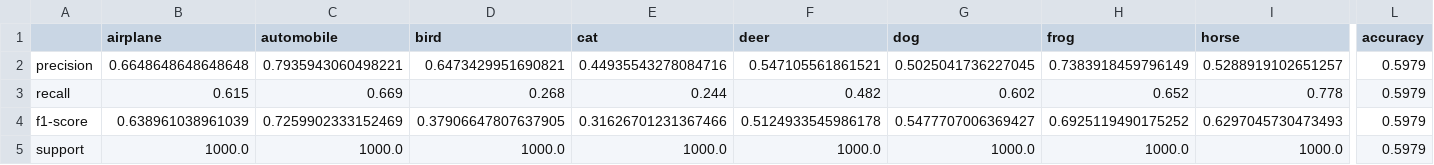
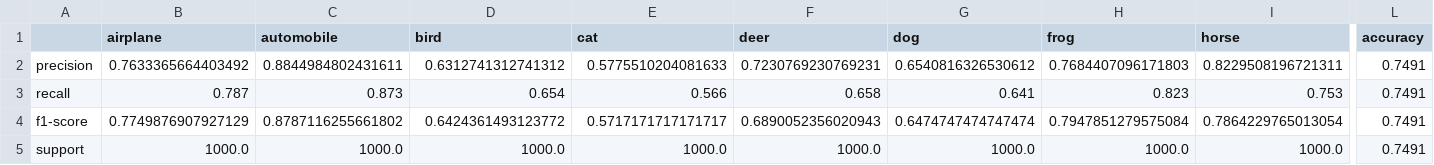
Before and after one commit to Sagar063/week7_ERAV4_CIFAR_10_Model_Experiments, a CSV file: results/classification_report.csv, drawn as a sheet; only a part is shown, gaps mark what is left out; the diff covers the shown part only; the diff names each change by its address in the sheet, - before the commit and + after, or states it on an @@ line.

```diff
--- a/results/classification_report.csv
+++ b/results/classification_report.csv
-B2 (airplane): 0.6648648648648648
+B2 (airplane): 0.7633365664403492
-C2 (automobile): 0.7935943060498221
+C2 (automobile): 0.8844984802431611
-D2 (bird): 0.6473429951690821
+D2 (bird): 0.6312741312741312
-E2 (cat): 0.44935543278084716
+E2 (cat): 0.5775510204081633
-F2 (deer): 0.547105561861521
+F2 (deer): 0.7230769230769231
-G2 (dog): 0.5025041736227045
+G2 (dog): 0.6540816326530612
-H2 (frog): 0.7383918459796149
+H2 (frog): 0.7684407096171803
-I2 (horse): 0.5288919102651257
+I2 (horse): 0.8229508196721311
-L2:L5 (accuracy): 0.5979
+L2:L5 (accuracy): 0.7491
-B3 (airplane): 0.615
+B3 (airplane): 0.787
-C3 (automobile): 0.669
+C3 (automobile): 0.873
-D3 (bird): 0.268
+D3 (bird): 0.654
-E3 (cat): 0.244
+E3 (cat): 0.566
-F3 (deer): 0.482
+F3 (deer): 0.658
-G3 (dog): 0.602
+G3 (dog): 0.641
-H3 (frog): 0.652
+H3 (frog): 0.823
-I3 (horse): 0.778
+I3 (horse): 0.753
-B4 (airplane): 0.638961038961039
+B4 (airplane): 0.7749876907927129
-C4 (automobile): 0.7259902333152469
+C4 (automobile): 0.8787116255661802
-D4 (bird): 0.37906647807637905
+D4 (bird): 0.6424361493123772
-E4 (cat): 0.31626701231367466
+E4 (cat): 0.5717171717171717
-F4 (deer): 0.5124933545986178
+F4 (deer): 0.6890052356020943
-G4 (dog): 0.5477707006369427
+G4 (dog): 0.6474747474747474
-H4 (frog): 0.6925119490175252
+H4 (frog): 0.7947851279575084
-I4 (horse): 0.6297045730473493
+I4 (horse): 0.7864229765013054
```
Also changed, not shown: 12 edited cells elsewhere in this file, 23 other files.
